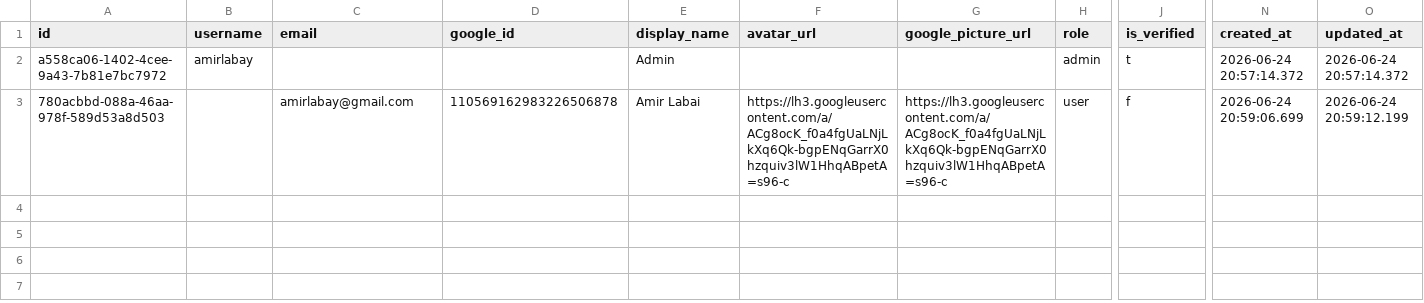
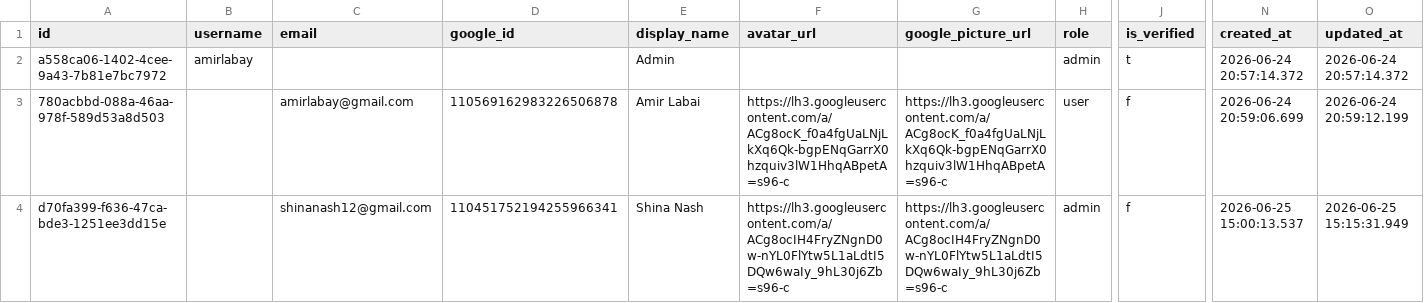
Before and after one commit to Amirlabai/ramadan-tournament, a CSV file: archive/postgres/users.csv, drawn as a sheet; only a part is shown, gaps mark what is left out; rows hold the shown columns only; the diff names each change by its address in the sheet, - before the commit and + after, or states it on an @@ line.

```diff
--- a/archive/postgres/users.csv
+++ b/archive/postgres/users.csv
+row 4: d70fa399-f636-47ca-bde3-1251ee3dd15e |  | shinanash12@gmail.com | 110451752194255966341 | Shina Nash | https://lh3.googleusercontent.com/a/ACg8ocIH4FryZNgnD0w-nYL0FlYtw5L1aLdtI5DQw6waIy_9hL30j6Zb=s96-c | https://lh3.googleusercontent.com/a/ACg8ocIH4FryZNgnD0w-nYL0FlYtw5L1aLdtI5DQw6waIy_9hL30j6Zb=s96-c | admin | f | 2026-06-25 15:00:13.537 | 2026-06-25 15:15:31.949
```
Also changed, not shown: 3 other files.
